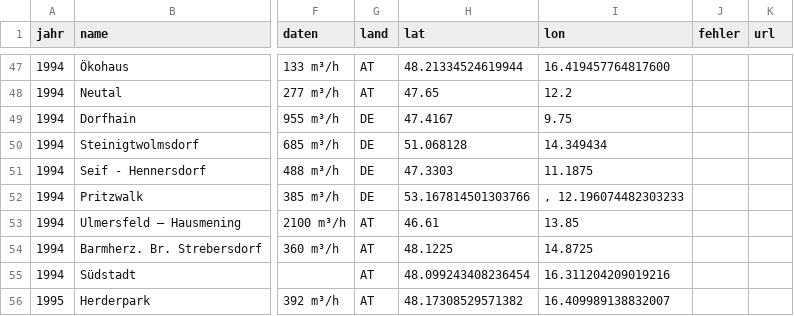
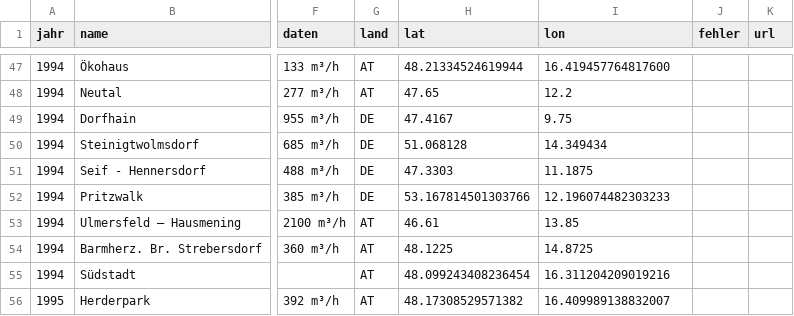
Before and after one commit to GWTMarketing/Projektkarte, a CSV file: 2025_06_16_Projektliste Excel MWei.csv, drawn as a sheet; only a part is shown, gaps mark what is left out; the diff names each change by its address in the sheet, - before the commit and + after, or states it on an @@ line.

Commit message:
Update 2025_06_16_Projektliste Excel MWei.csv

```diff
--- a/2025_06_16_Projektliste Excel MWei.csv
+++ b/2025_06_16_Projektliste Excel MWei.csv
-I52 (lon): , 12.196074482303233
+I52 (lon): 12.196074482303233
```
